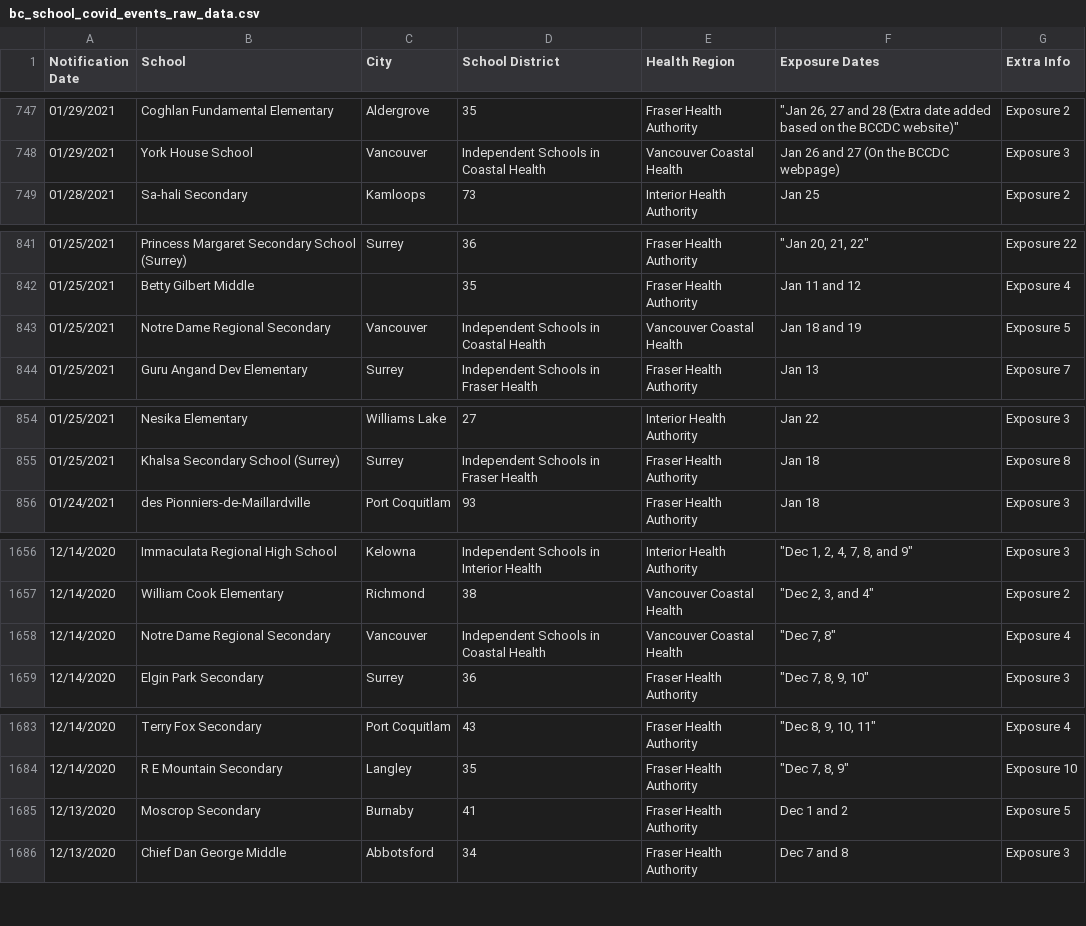
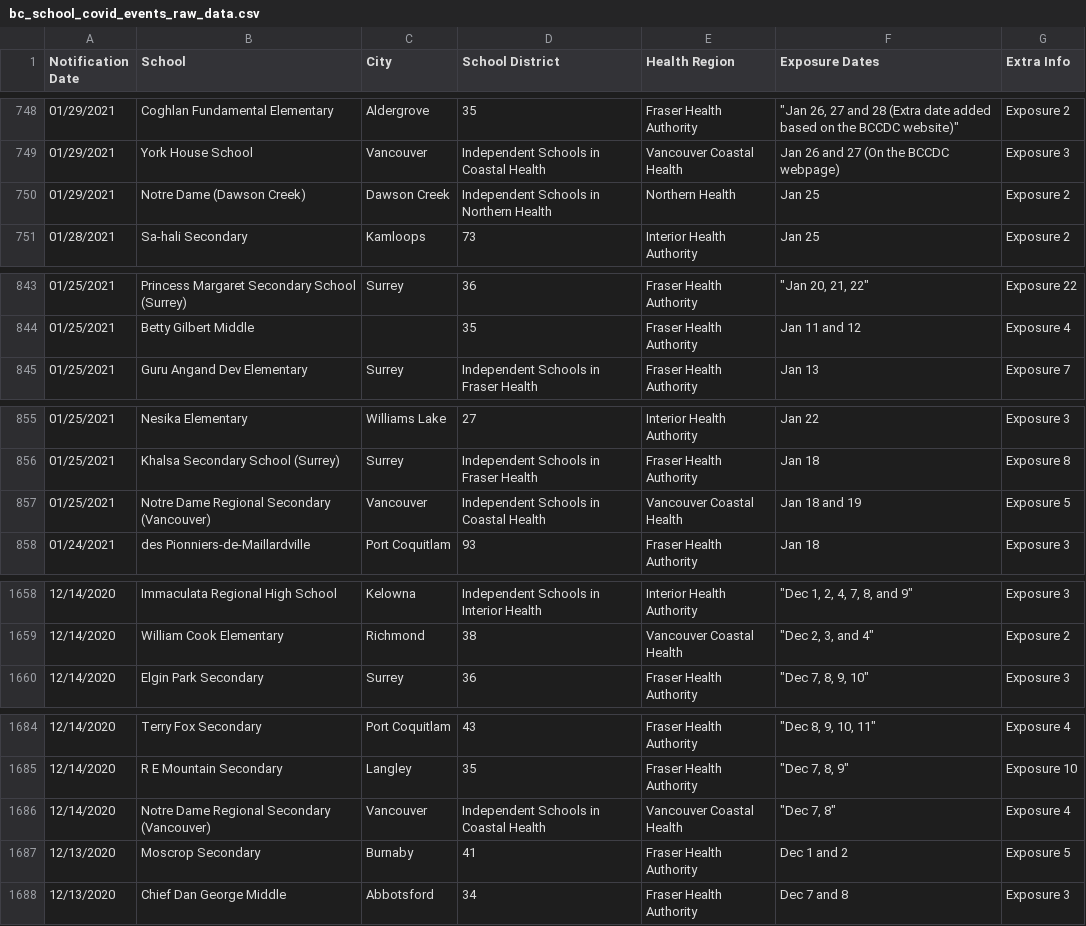
Before and after one commit to spod/bcschoolscoviddata, a CSV file: data/bc_school_covid_events_raw_data.csv, drawn as a sheet; only a part is shown, gaps mark what is left out; removed rows and columns are numbered as before the commit, all else as after; the diff covers the shown part only; the diff names each change by its address in the sheet, - before the commit and + after, or states it on an @@ line.

```diff
--- a/data/bc_school_covid_events_raw_data.csv
+++ b/data/bc_school_covid_events_raw_data.csv
+row 750: 01/29/2021 | Notre Dame (Dawson Creek) | Dawson Creek | Independent Schools in Northern Health | Northern Health | Jan 25 | Exposure 2
-row 843: 01/25/2021 | Notre Dame Regional Secondary | Vancouver | Independent Schools in Coastal Health | Vancouver Coastal Health | Jan 18 and 19 | Exposure 5
+row 857: 01/25/2021 | Notre Dame Regional Secondary (Vancouver) | Vancouver | Independent Schools in Coastal Health | Vancouver Coastal Health | Jan 18 and 19 | Exposure 5
-row 1658: 12/14/2020 | Notre Dame Regional Secondary | Vancouver | Independent Schools in Coastal Health | Vancouver Coastal Health | "Dec 7, 8" | Exposure 4
+row 1686: 12/14/2020 | Notre Dame Regional Secondary (Vancouver) | Vancouver | Independent Schools in Coastal Health | Vancouver Coastal Health | "Dec 7, 8" | Exposure 4
```
Also changed, not shown: 7 added rows and 6 removed rows elsewhere in this file, data/leaderboard.csv, data/raw_data.csv.
